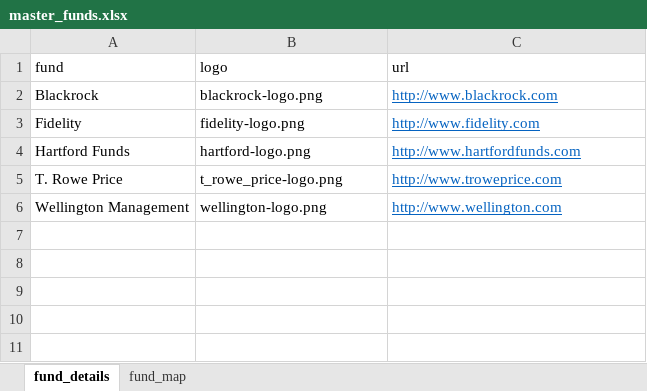
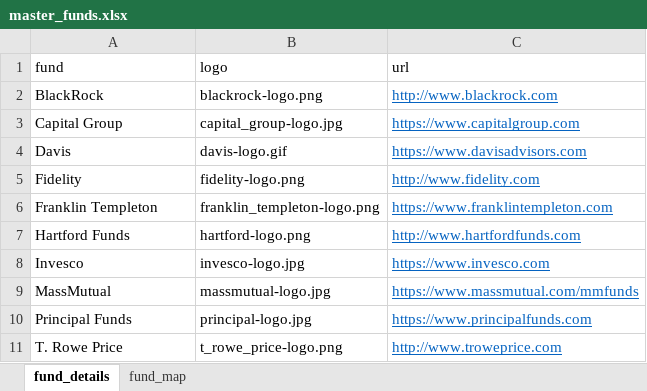
Before and after one commit to miketsai05/fundvaluations, an Excel workbook: data/master_funds.xlsx, sheet fund_details, drawn as a sheet; values as stored, in another font and other column widths than the file's, no borders; removed rows and columns are numbered as before the commit, all else as after; the diff names each change by its address in the sheet, - before the commit and + after, or states it on an @@ line.

Commit message:
updated fund logos, font in datatables

```diff
--- a/data/master_funds.xlsx (sheet fund_details)
+++ b/data/master_funds.xlsx (sheet fund_details)
-A2 (fund): Blackrock
+A2 (fund): BlackRock
+row 3: Capital Group | capital_group-logo.jpg | https://www.capitalgroup.com
+row 4: Davis | davis-logo.gif | https://www.davisadvisors.com
+row 6: Franklin Templeton | franklin_templeton-logo.png | https://www.franklintempleton.com
+row 8: Invesco | invesco-logo.jpg | https://www.invesco.com
+row 9: MassMutual | massmutual-logo.jpg | https://www.massmutual.com/mmfunds
+row 10: Principal Funds | principal-logo.jpg | https://www.principalfunds.com
-row 6: Wellington Management | wellington-logo.png | http://www.wellington.com
```
Also changed, not shown: 13 other files.
